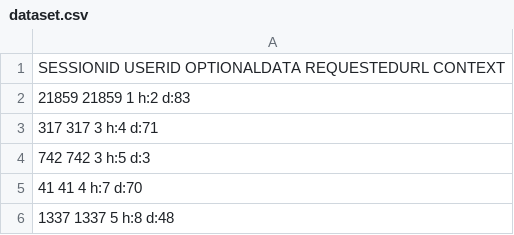
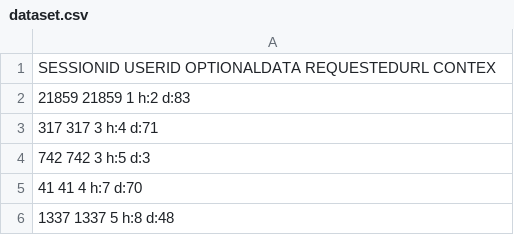
Before and after one commit to maddomingues/CARSlibrary, a CSV file: dataset.csv, drawn as a sheet; only a part is shown.

Commit message:
Update dataset.csv

```diff
--- a/dataset.csv
+++ b/dataset.csv
@@ -1,2 +1,2 @@
-SESSIONID USERID OPTIONALDATA REQUESTEDURL CONTEXT
+SESSIONID USERID OPTIONALDATA REQUESTEDURL CONTEX
 21859 21859 1 h:2 d:83
```
